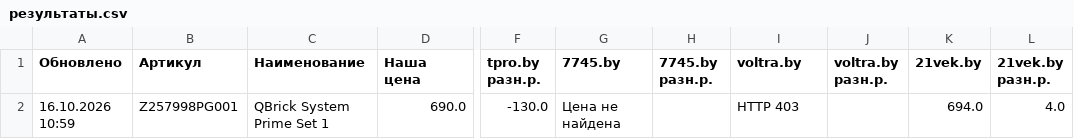
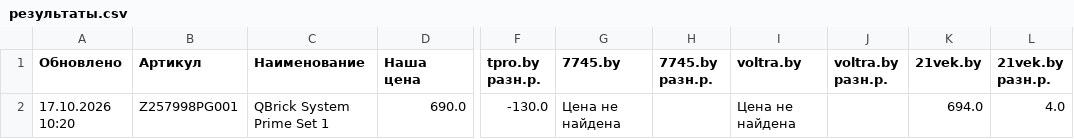
Before and after one commit to martysenses/price-monitor, a CSV file: результаты.csv, drawn as a sheet; only a part is shown, gaps mark what is left out; the diff names each change by its address in the sheet, - before the commit and + after, or states it on an @@ line.

```diff
--- a/результаты.csv
+++ b/результаты.csv
-A2 (Обновлено): 16.10.2026 10:59
+A2 (Обновлено): 17.10.2026 10:20
-I2 (voltra.by): HTTP 403
+I2 (voltra.by): Цена не найдена
```
Also changed, not shown: 2 other files.
